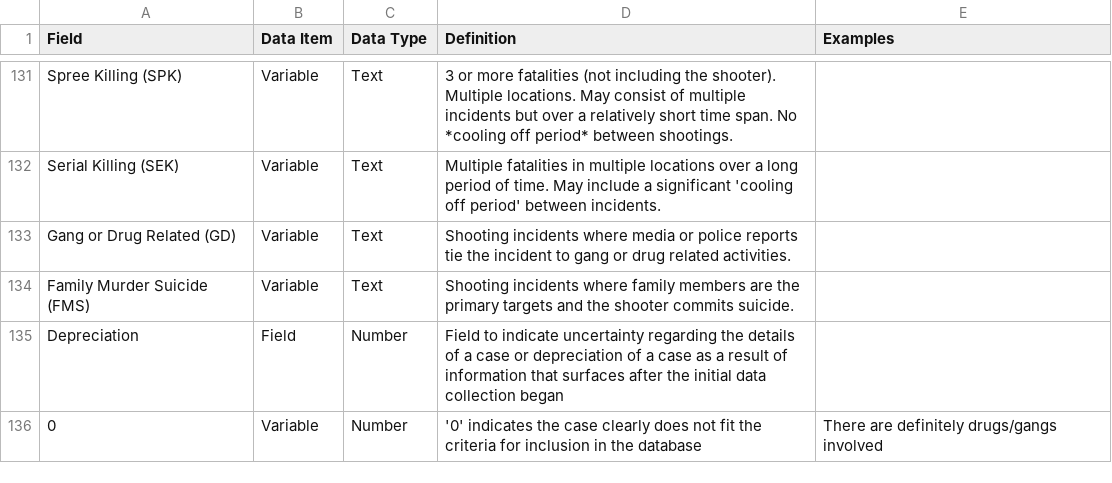
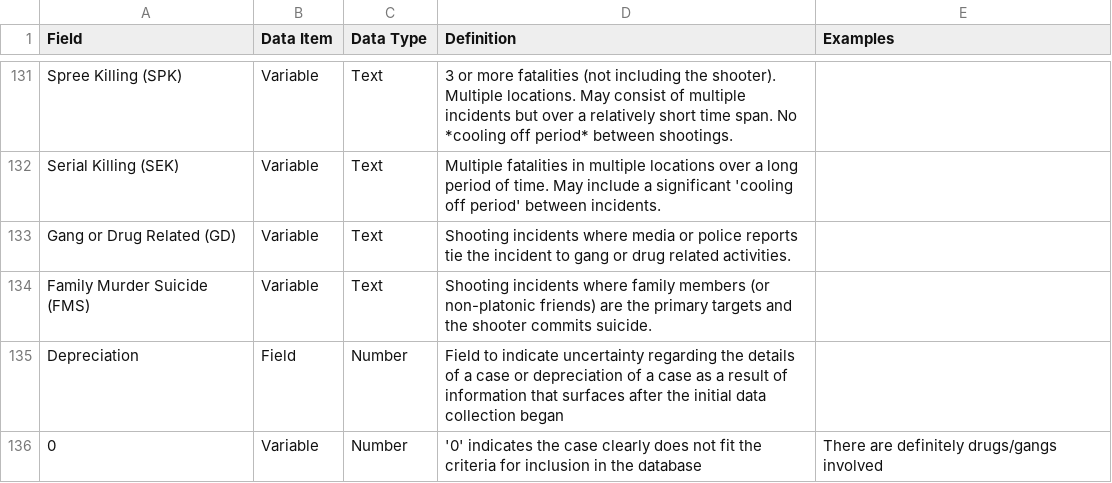
Before and after one commit to StanfordGeospatialCenter/MSA, a CSV file: Methodology/Stanford_MSA_Data_Dictionary.csv, drawn as a sheet; only a part is shown, gaps mark what is left out.

Commit message:
updated categories
-Removed 'mass murder' as a class
-Changed spree killing to a minimum of 3 fatalities
-Added caveat about "-non-platonic friends" to family murder suicide

```diff
--- a/Methodology/Stanford_MSA_Data_Dictionary.csv
+++ b/Methodology/Stanford_MSA_Data_Dictionary.csv
@@ -133,3 +133,3 @@ Serial Killing (SEK),Variable,Text,Multiple fatalities in multiple locations ove
 Gang or Drug Related (GD),Variable,Text,Shooting incidents where media or police reports tie the incident to gang or drug related activities.,
-Family Murder Suicide (FMS),Variable,Text,Shooting incidents where family members are the primary targets and the shooter commits suicide.,
+Family Murder Suicide (FMS),Variable,Text,Shooting incidents where family members (or non-platonic friends) are the primary targets and the shooter commits suicide.,
 Depreciation,Field,Number,Field to indicate uncertainty regarding the details of a case or depreciation of a case as a result of information that surfaces after the initial data collection began ,
```
